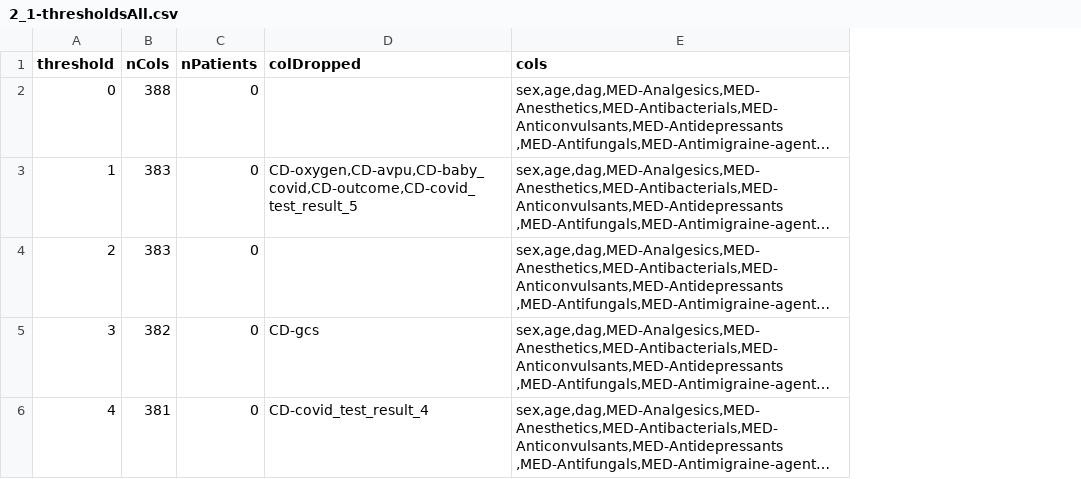
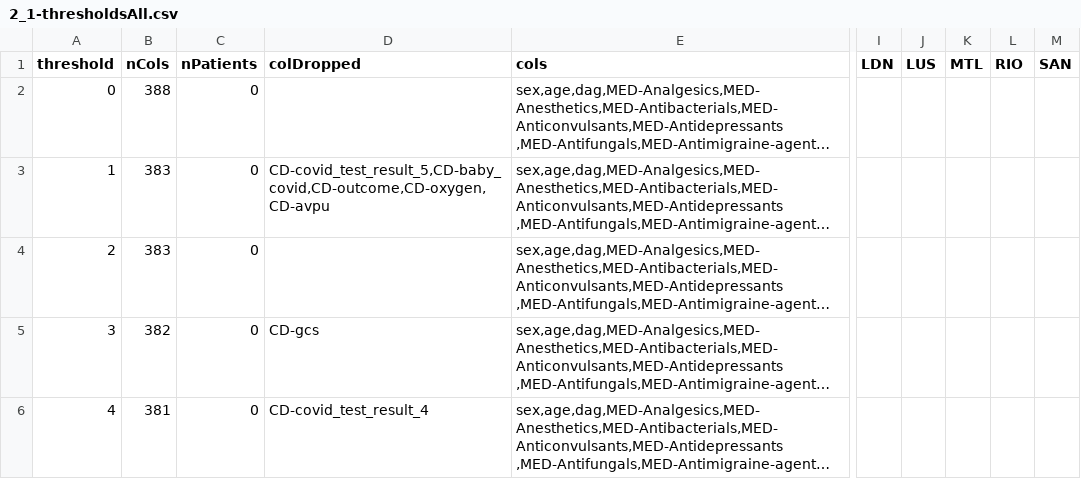
Before and after one commit to davidtweddell/lc_repo, a CSV file: OUTPUT/MP/02-splicing/2_1-thresholdsAll.csv, drawn as a sheet; only a part is shown, gaps mark what is left out; long unchanged cells end in …; the diff covers the shown part only; the diff names each change by its address in the sheet, - before the commit and + after, or states it on an @@ line.

Commit message:
update splicing to include by site analysis

```diff
--- a/OUTPUT/MP/02-splicing/2_1-thresholdsAll.csv
+++ b/OUTPUT/MP/02-splicing/2_1-thresholdsAll.csv
+column I (LDN), empty
+column J (LUS), empty
+column K (MTL), empty
+column L (RIO), empty
+column M (SAN), empty
-D3 (colDropped): CD-oxygen,CD-avpu,CD-baby_covid,CD-outcome,CD-covid_test_result_5
+D3 (colDropped): CD-covid_test_result_5,CD-baby_covid,CD-outcome,CD-oxygen,CD-avpu
```
Also changed, not shown: 15 edited cells elsewhere in this file, OUTPUT/MP/02-splicing/2_2-thresholdsNA.csv, 6 other files.
